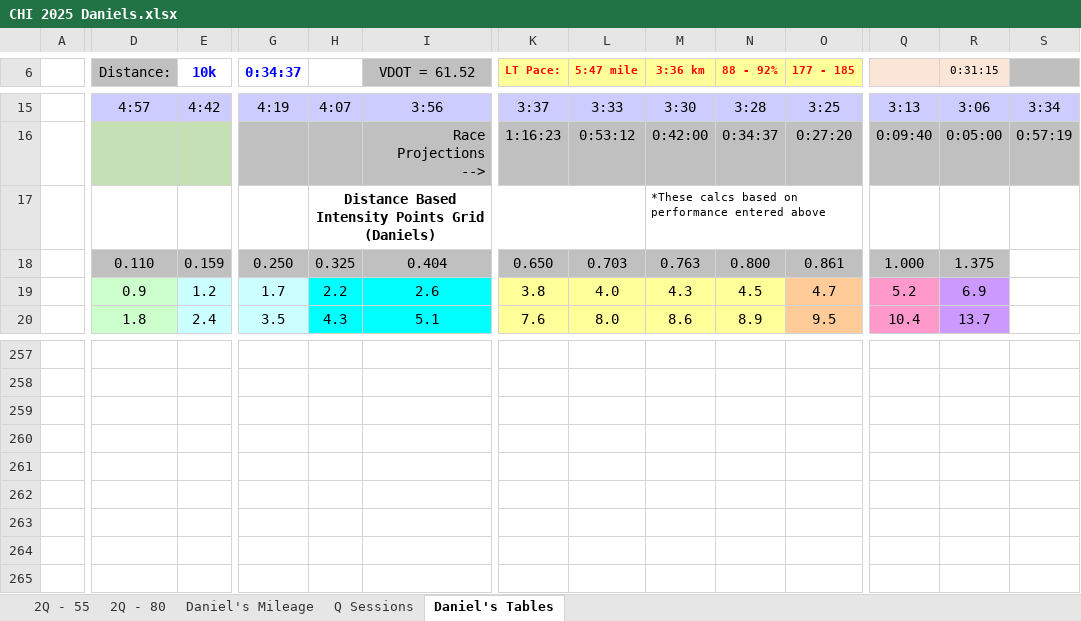
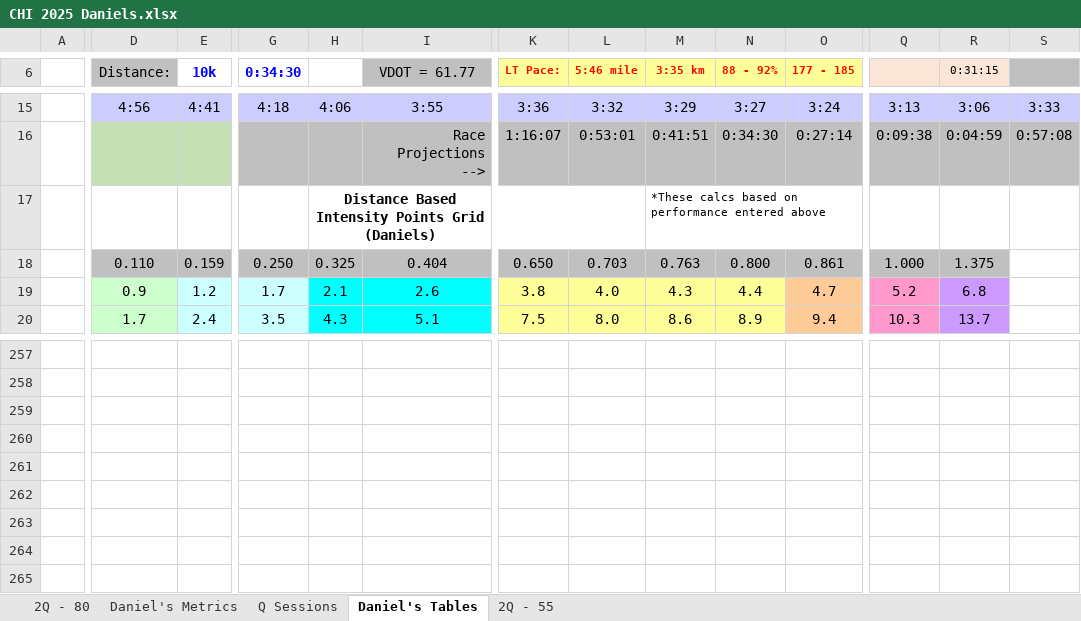
Before and after one commit to danmcgraw94/Running, an Excel workbook: TrainingPlans/CHI 2025 Daniels.xlsx, sheet Daniel's Tables, drawn as a sheet; only a part is shown, gaps mark what is left out; values as stored, in another font and other column widths than the file's, no borders; charts and pictures and conditional formats not drawn; the diff covers the shown part only; the diff names each change by its address in the sheet, - before the commit and + after, or states it on an @@ line.

Commit message:
update sheet
added quality points columns

```diff
--- a/TrainingPlans/CHI 2025 Daniels.xlsx (sheet Daniel's Tables)
+++ b/TrainingPlans/CHI 2025 Daniels.xlsx (sheet Daniel's Tables)
-sheet tab: Daniel's Mileage
+sheet tab: Daniel's Metrics
@@ sheet tab order changed: 2Q - 80 | Daniel's Metrics | Q Sessions | Daniel's Tables | 2Q - 55 @@
-G6: 0:34:37
+G6: 0:34:30
-I6: VDOT = 61.52
+I6: VDOT = 61.77
-L6: 5:47 mile
+L6: 5:46 mile
-M6: 3:36 km
+M6: 3:35 km
-D15 (Distance:): 4:57
+D15 (Distance:): 4:56
-E15 (10k): 4:42
+E15 (10k): 4:41
-G15 (0:34:30): 4:19
+G15 (0:34:30): 4:18
-H15: 4:07
+H15: 4:06
-I15 (VDOT = 61.77): 3:56
+I15 (VDOT = 61.77): 3:55
-K15 (LT Pace:): 3:37
+K15 (LT Pace:): 3:36
-L15 (5:46 mile): 3:33
+L15 (5:46 mile): 3:32
-M15 (3:35 km): 3:30
+M15 (3:35 km): 3:29
-N15 (88 - 92%): 3:28
+N15 (88 - 92%): 3:27
-O15 (177 - 185): 3:25
+O15 (177 - 185): 3:24
-S15 (1): 3:34
+S15 (1): 3:33
-K16 (LT Pace:): 1:16:23
+K16 (LT Pace:): 1:16:07
-L16 (5:46 mile): 0:53:12
+L16 (5:46 mile): 0:53:01
-M16 (3:35 km): 0:42:00
+M16 (3:35 km): 0:41:51
-N16 (88 - 92%): 0:34:37
+N16 (88 - 92%): 0:34:30
-O16 (177 - 185): 0:27:20
+O16 (177 - 185): 0:27:14
-Q16: 0:09:40
+Q16: 0:09:38
-R16 (0:31:15): 0:05:00
+R16 (0:31:15): 0:04:59
-S16 (1): 0:57:19
+S16 (1): 0:57:08
-H19: 2.2
+H19: 2.1
-N19 (88 - 92%): 4.5
+N19 (88 - 92%): 4.4
-R19 (0:31:15): 6.9
+R19 (0:31:15): 6.8
-D20 (Distance:): 1.8
+D20 (Distance:): 1.7
-K20 (LT Pace:): 7.6
+K20 (LT Pace:): 7.5
-O20 (177 - 185): 9.5
+O20 (177 - 185): 9.4
-Q20: 10.4
+Q20: 10.3
```
Also changed, not shown: 17 added rows, 17 removed rows and 351 edited cells elsewhere in this sheet, sheet 2Q - 80, sheet Daniel's Metrics, charts or pictures.
